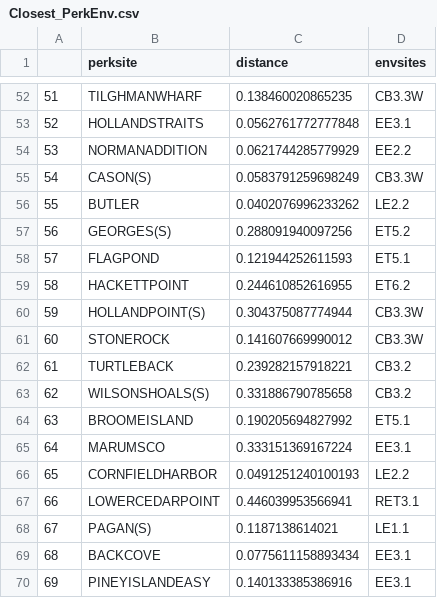
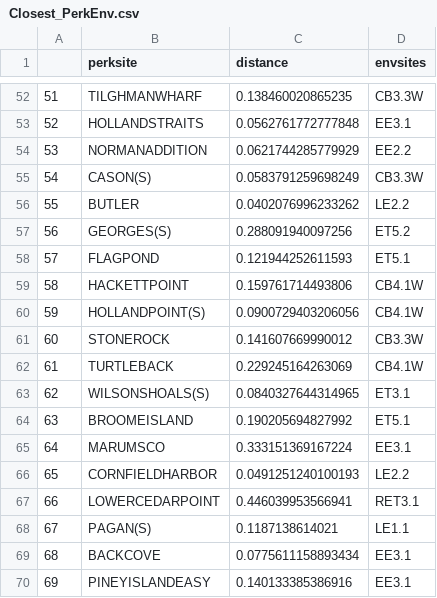
Before and after one commit to MariahKachmar5/Meta-analysis-Perkinsus-Marinus, a CSV file: Data Files/Closest_PerkEnv.csv, drawn as a sheet; only a part is shown, gaps mark what is left out.

```diff
--- a/Data Files/Closest_PerkEnv.csv
+++ b/Data Files/Closest_PerkEnv.csv
@@ -58,7 +58,7 @@
 "57","FLAGPOND",0.121944252611593,"ET5.1"
-"58","HACKETTPOINT",0.244610852616955,"ET6.2"
-"59","HOLLANDPOINT(S)",0.304375087774944,"CB3.3W"
+"58","HACKETTPOINT",0.159761714493806,"CB4.1W"
+"59","HOLLANDPOINT(S)",0.0900729403206056,"CB4.1W"
 "60","STONEROCK",0.141607669990012,"CB3.3W"
-"61","TURTLEBACK",0.239282157918221,"CB3.2"
-"62","WILSONSHOALS(S)",0.331886790785658,"CB3.2"
+"61","TURTLEBACK",0.229245164263069,"CB4.1W"
+"62","WILSONSHOALS(S)",0.0840327644314965,"ET3.1"
 "63","BROOMEISLAND",0.190205694827992,"ET5.1"
```
Also changed, not shown: Data Files/Disease_data_converted.csv, Data Files/PerkinsusMD&VA2.csv, 7 other files.
